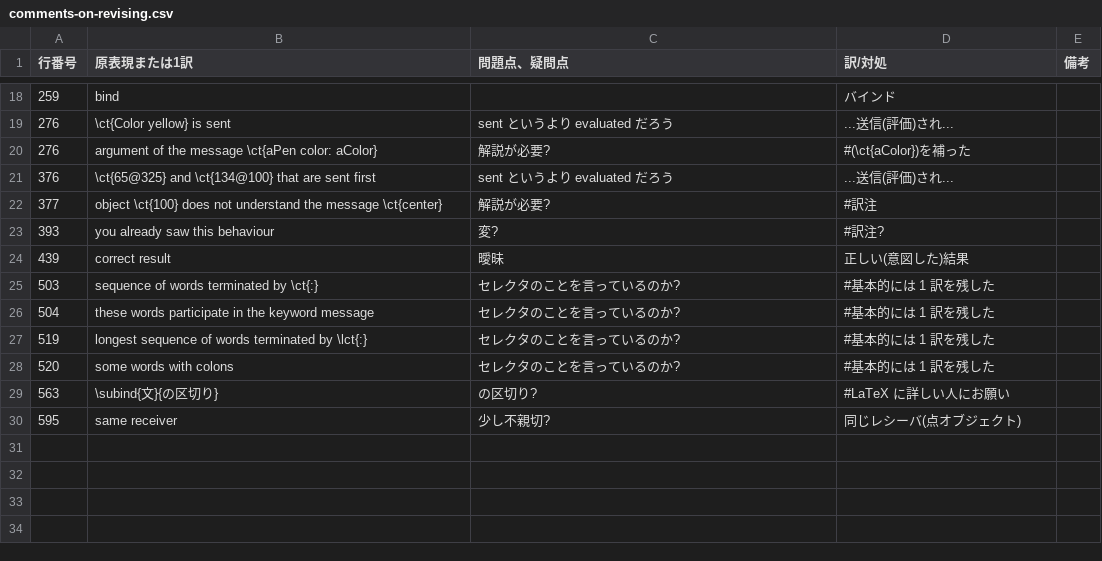
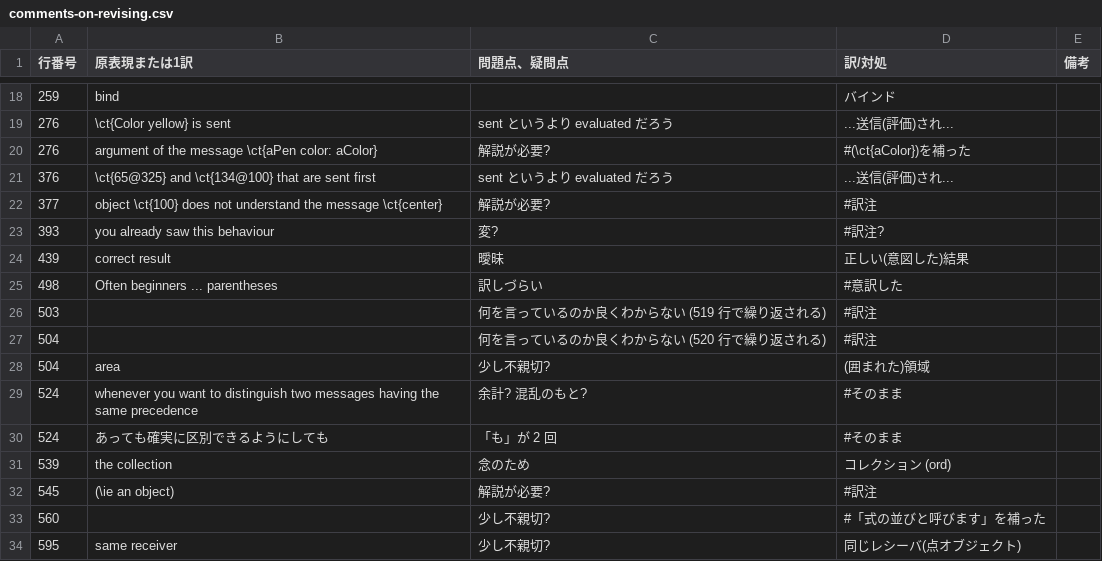
Before and after one commit to SquareBracketAssociates/PharoByExample-japanese, a CSV file: Messages/comments-on-revising.csv, drawn as a sheet; only a part is shown, gaps mark what is left out; removed rows and columns are numbered as before the commit, all else as after; the diff names each change by its address in the sheet, - before the commit and + after, or states it on an @@ line.

Commit message:
残りの精査が、取りあえず終った。今後、 - PDF 全体を精査 - 原文を読み、Messages.tex に変な訳が紛れ込んでいないかチェック する。

```diff
--- a/Messages/comments-on-revising.csv
+++ b/Messages/comments-on-revising.csv
-row 25: 503 | sequence of words terminated by \ct{:} | セレクタのことを言っているのか? | #基本的には 1 訳を残した
-row 26: 504 | these words participate in the keyword message | セレクタのことを言っているのか? | #基本的には 1 訳を残した
-row 27: 519 | longest sequence of words terminated by \lct{:} | セレクタのことを言っているのか? | #基本的には 1 訳を残した
-row 28: 520 | some words with colons | セレクタのことを言っているのか? | #基本的には 1 訳を残した
-row 29: 563 | \subind{文}{の区切り} | の区切り? | #LaTeX に詳しい人にお願い
+row 25: 498 | Often beginners ... parentheses | 訳しづらい | #意訳した
+row 26: 503 |  | 何を言っているのか良くわからない (519 行で繰り返される) | #訳注
+row 27: 504 |  | 何を言っているのか良くわからない (520 行で繰り返される) | #訳注
+row 28: 504 | area | 少し不親切? | (囲まれた)領域
+row 29: 524 | whenever you want to distinguish two messages having the same precedence | 余計? 混乱のもと? | #そのまま
+row 30: 524 | あっても確実に区別できるようにしても | 「も」が 2 回 | #そのまま
+row 31: 539 | the collection | 念のため | コレクション (ord)
+row 32: 545 | (\ie an object) | 解説が必要? | #訳注
+row 33: 560 |  | 少し不親切? | #「式の並びと呼びます」を補った
```
Also changed, not shown: 1 other file.
